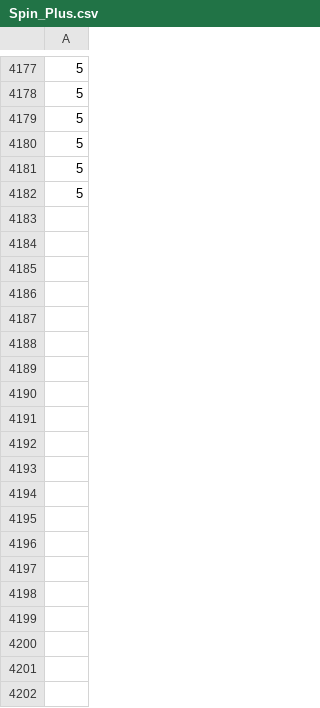
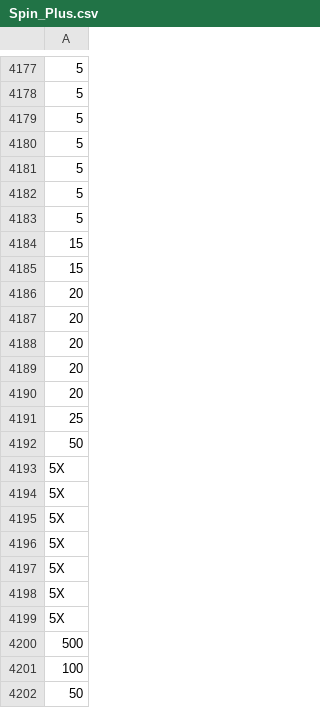
Before and after one commit to hwetsman/Fold_Wheel_Metrics, a CSV file: Spin_Plus.csv, drawn as a sheet; only a part is shown, gaps mark what is left out; the diff covers the shown part only; the diff names each change by its address in the sheet, - before the commit and + after, or states it on an @@ line.

Commit message:
Data: add spins

```diff
--- a/Spin_Plus.csv
+++ b/Spin_Plus.csv
+row 4183: 5
+row 4184: 15
+row 4185: 15
+row 4186: 20
+row 4187: 20
+row 4188: 20
+row 4189: 20
+row 4190: 20
+row 4191: 25
+row 4192: 50
+row 4193: 5X
+row 4194: 5X
+row 4195: 5X
+row 4196: 5X
+row 4197: 5X
+row 4198: 5X
+row 4199: 5X
+row 4200: 500
+row 4201: 100
+row 4202: 50
```
Also changed, not shown: 90 added rows elsewhere in this file.
